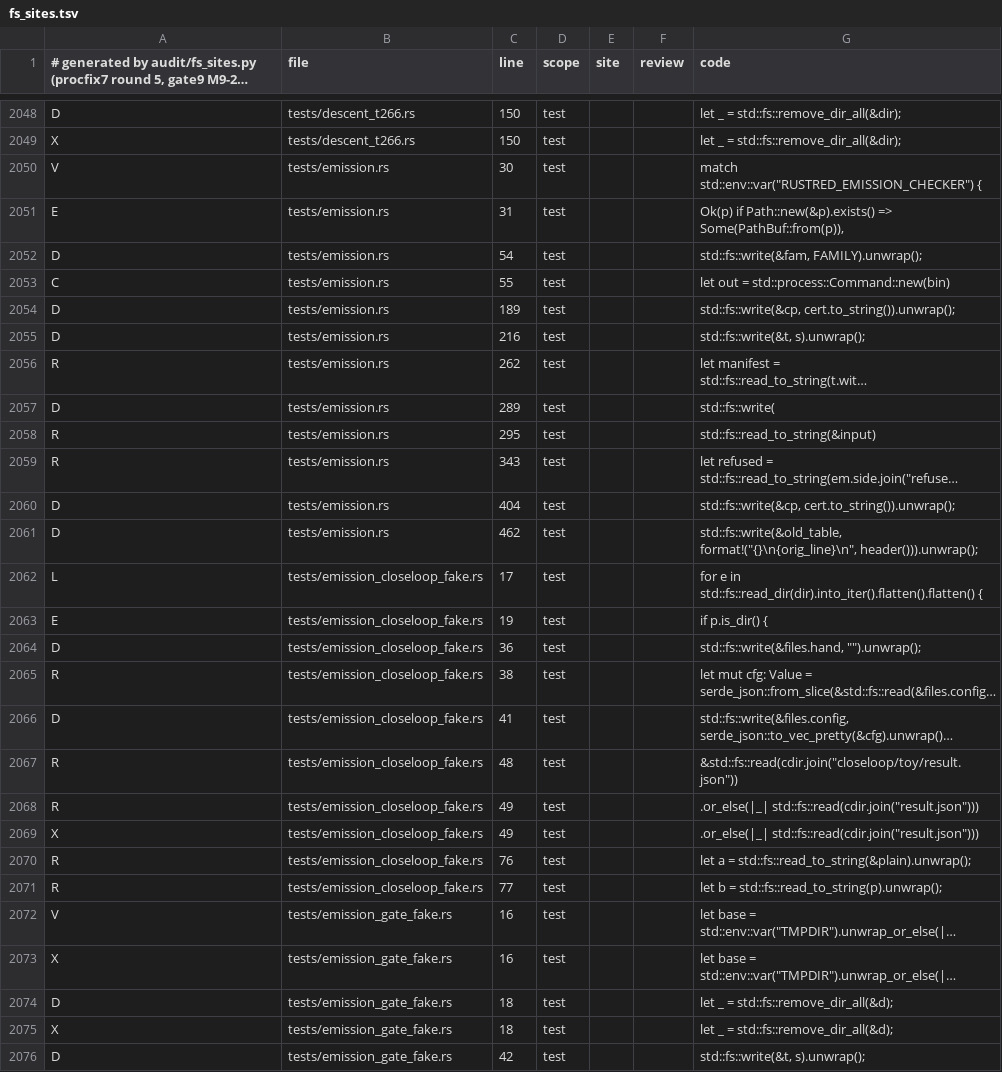
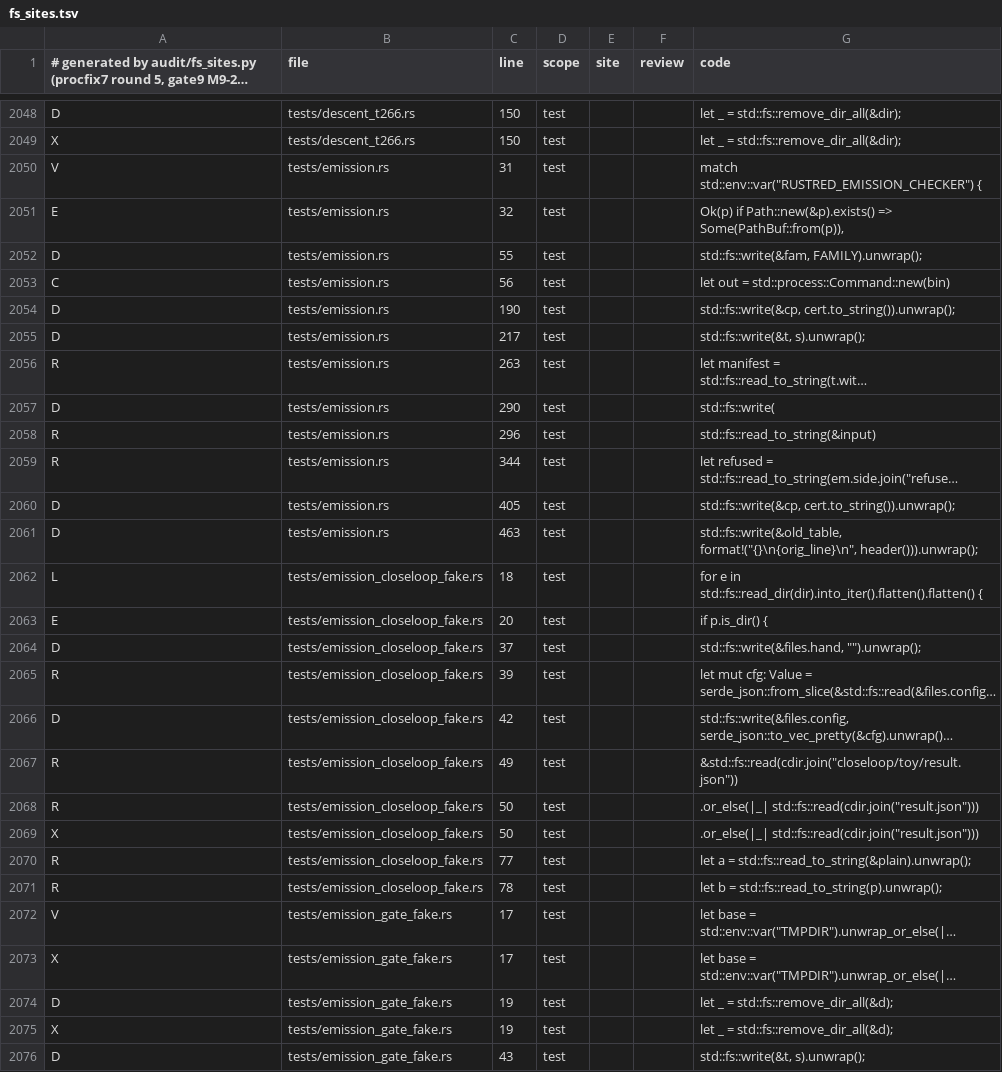
Before and after one commit to alphal00p/rustred, a TSV file: crates/rustred-campaign/audit/fs_sites.tsv, drawn as a sheet; only a part is shown, gaps mark what is left out; long unchanged cells end in …; the diff covers the shown part only; the diff names each change by its address in the sheet, - before the commit and + after, or states it on an @@ line.

```diff
--- a/crates/rustred-campaign/audit/fs_sites.tsv
+++ b/crates/rustred-campaign/audit/fs_sites.tsv
-C2050 (line): 30
+C2050 (line): 31
-C2051 (line): 31
+C2051 (line): 32
-C2052 (line): 54
+C2052 (line): 55
-C2053 (line): 55
+C2053 (line): 56
-C2054 (line): 189
+C2054 (line): 190
-C2055 (line): 216
+C2055 (line): 217
-C2056 (line): 262
+C2056 (line): 263
-C2057 (line): 289
+C2057 (line): 290
-C2058 (line): 295
+C2058 (line): 296
-C2059 (line): 343
+C2059 (line): 344
-C2060 (line): 404
+C2060 (line): 405
-C2061 (line): 462
+C2061 (line): 463
-C2062 (line): 17
+C2062 (line): 18
-C2063 (line): 19
+C2063 (line): 20
-C2064 (line): 36
+C2064 (line): 37
-C2065 (line): 38
+C2065 (line): 39
-C2066 (line): 41
+C2066 (line): 42
-C2067 (line): 48
+C2067 (line): 49
-C2068:C2069 (line): 49
+C2068:C2069 (line): 50
-C2070 (line): 76
+C2070 (line): 77
-C2071 (line): 77
+C2071 (line): 78
-C2072:C2073 (line): 16
+C2072:C2073 (line): 17
-C2074:C2075 (line): 18
+C2074:C2075 (line): 19
-C2076 (line): 42
+C2076 (line): 43
```
Also changed, not shown: 100 edited cells elsewhere in this file, 13 other files.
